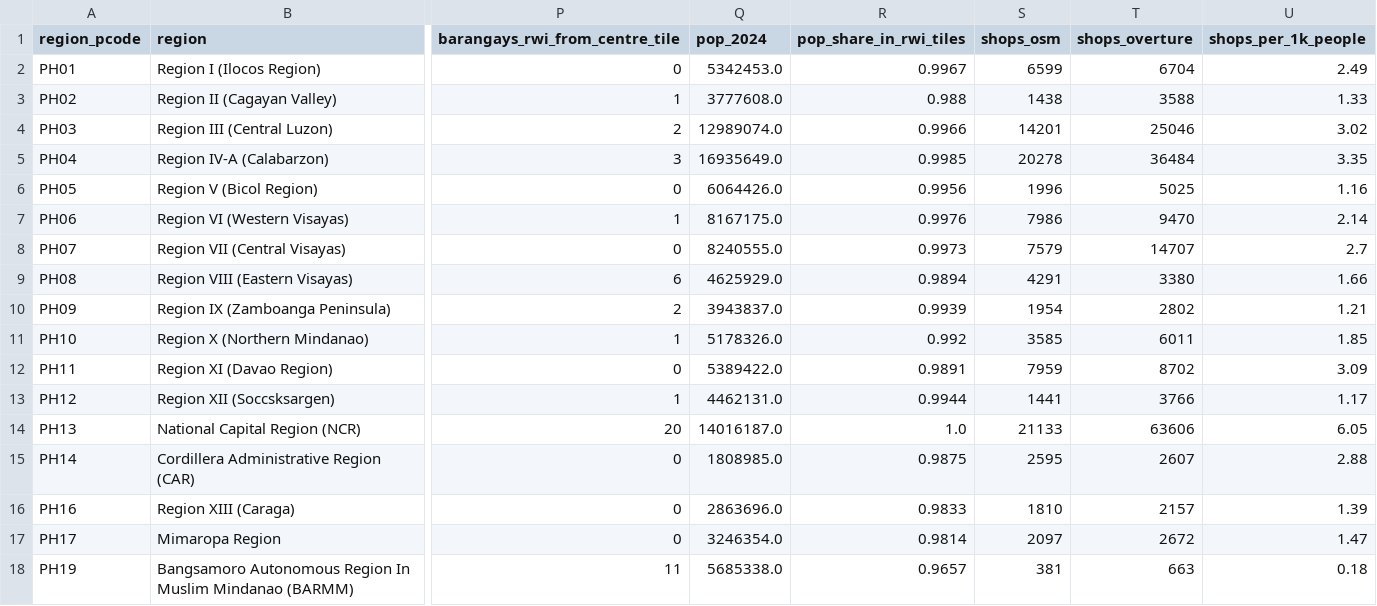
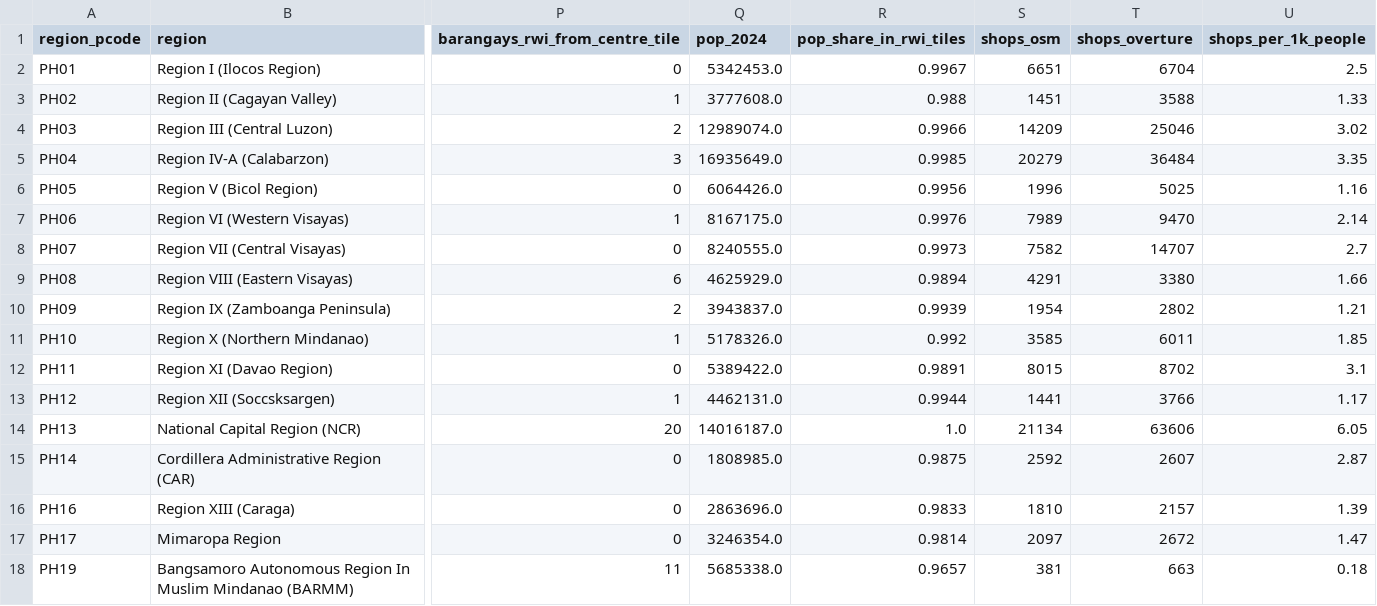
Before and after one commit to earlcyu-petcircle/ph-lottery-outlets, a CSV file: data/derived/quality_by_region.csv, drawn as a sheet; only a part is shown, gaps mark what is left out; the diff names each change by its address in the sheet, - before the commit and + after, or states it on an @@ line.

```diff
--- a/data/derived/quality_by_region.csv
+++ b/data/derived/quality_by_region.csv
-S2 (shops_osm): 6599
+S2 (shops_osm): 6651
-U2 (shops_per_1k_people): 2.49
+U2 (shops_per_1k_people): 2.5
-S3 (shops_osm): 1438
+S3 (shops_osm): 1451
-S4 (shops_osm): 14201
+S4 (shops_osm): 14209
-S5 (shops_osm): 20278
+S5 (shops_osm): 20279
-S7 (shops_osm): 7986
+S7 (shops_osm): 7989
-S8 (shops_osm): 7579
+S8 (shops_osm): 7582
-S12 (shops_osm): 7959
+S12 (shops_osm): 8015
-U12 (shops_per_1k_people): 3.09
+U12 (shops_per_1k_people): 3.1
-S14 (shops_osm): 21133
+S14 (shops_osm): 21134
-S15 (shops_osm): 2595
+S15 (shops_osm): 2592
-U15 (shops_per_1k_people): 2.88
+U15 (shops_per_1k_people): 2.87
```
Also changed, not shown: 5 other files.
